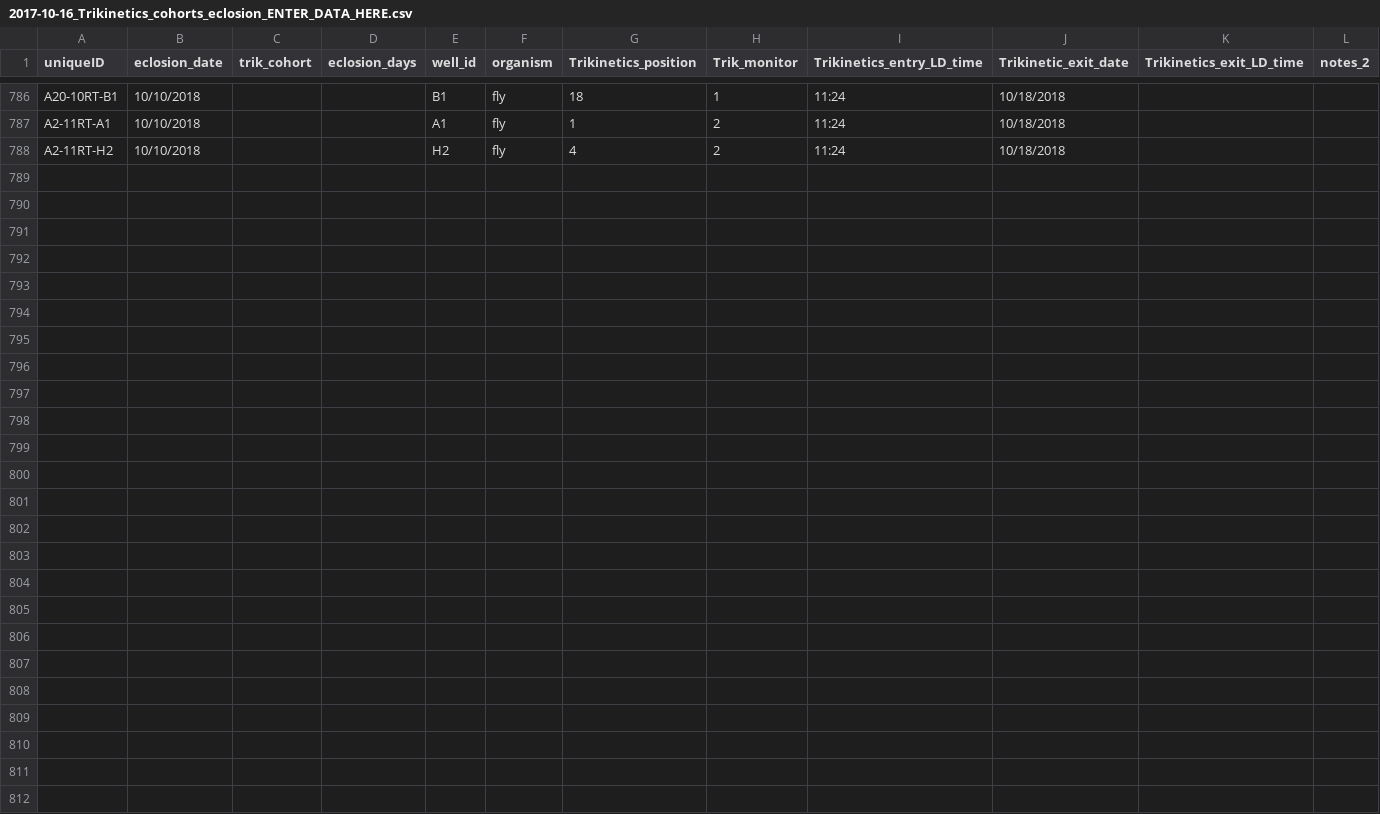
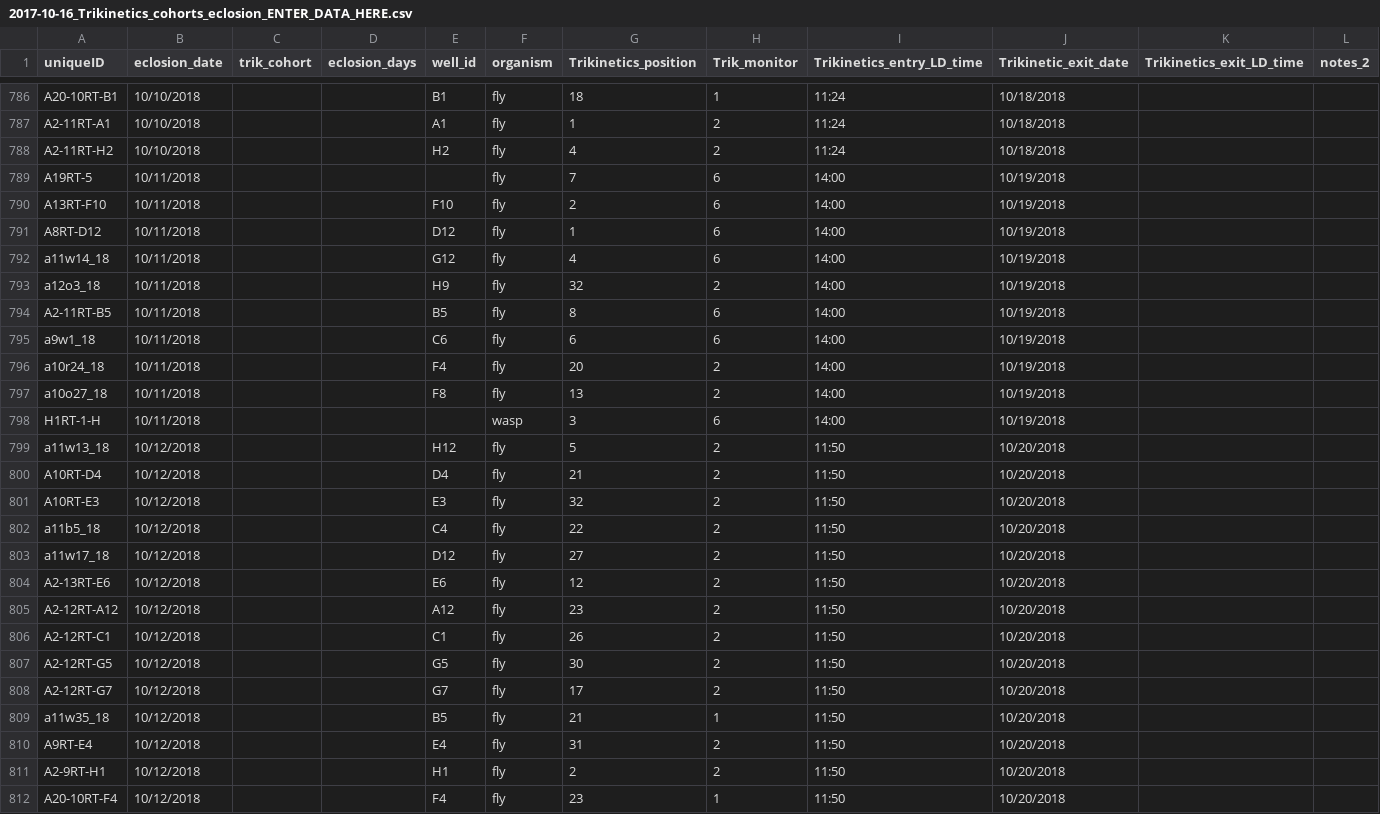
Before and after one commit to adnguyen/Circadian_rhythm_runs_seasonal_timing, a CSV file: Data/2017-10-16_Trikinetics_cohorts_eclosion_ENTER_DATA_HERE.csv, drawn as a sheet; only a part is shown, gaps mark what is left out; rows hold the shown columns only; the diff names each change by its address in the sheet, - before the commit and + after, or states it on an @@ line.

Commit message:
data update 2018-10-12

```diff
--- a/Data/2017-10-16_Trikinetics_cohorts_eclosion_ENTER_DATA_HERE.csv
+++ b/Data/2017-10-16_Trikinetics_cohorts_eclosion_ENTER_DATA_HERE.csv
+row 789: A19RT-5 | 10/11/2018 |  |  |  | fly | 7 | 6 | 14:00 | 10/19/2018
+row 790: A13RT-F10 | 10/11/2018 |  |  | F10 | fly | 2 | 6 | 14:00 | 10/19/2018
+row 791: A8RT-D12 | 10/11/2018 |  |  | D12 | fly | 1 | 6 | 14:00 | 10/19/2018
+row 792: a11w14_18 | 10/11/2018 |  |  | G12 | fly | 4 | 6 | 14:00 | 10/19/2018
+row 793: a12o3_18 | 10/11/2018 |  |  | H9 | fly | 32 | 2 | 14:00 | 10/19/2018
+row 794: A2-11RT-B5 | 10/11/2018 |  |  | B5 | fly | 8 | 6 | 14:00 | 10/19/2018
+row 795: a9w1_18 | 10/11/2018 |  |  | C6 | fly | 6 | 6 | 14:00 | 10/19/2018
+row 796: a10r24_18 | 10/11/2018 |  |  | F4 | fly | 20 | 2 | 14:00 | 10/19/2018
+row 797: a10o27_18 | 10/11/2018 |  |  | F8 | fly | 13 | 2 | 14:00 | 10/19/2018
+row 798: H1RT-1-H | 10/11/2018 |  |  |  | wasp | 3 | 6 | 14:00 | 10/19/2018
+row 799: a11w13_18 | 10/12/2018 |  |  | H12 | fly | 5 | 2 | 11:50 | 10/20/2018
+row 800: A10RT-D4 | 10/12/2018 |  |  | D4 | fly | 21 | 2 | 11:50 | 10/20/2018
+row 801: A10RT-E3 | 10/12/2018 |  |  | E3 | fly | 32 | 2 | 11:50 | 10/20/2018
+row 802: a11b5_18 | 10/12/2018 |  |  | C4 | fly | 22 | 2 | 11:50 | 10/20/2018
+row 803: a11w17_18 | 10/12/2018 |  |  | D12 | fly | 27 | 2 | 11:50 | 10/20/2018
+row 804: A2-13RT-E6 | 10/12/2018 |  |  | E6 | fly | 12 | 2 | 11:50 | 10/20/2018
+row 805: A2-12RT-A12 | 10/12/2018 |  |  | A12 | fly | 23 | 2 | 11:50 | 10/20/2018
+row 806: A2-12RT-C1 | 10/12/2018 |  |  | C1 | fly | 26 | 2 | 11:50 | 10/20/2018
+row 807: A2-12RT-G5 | 10/12/2018 |  |  | G5 | fly | 30 | 2 | 11:50 | 10/20/2018
+row 808: A2-12RT-G7 | 10/12/2018 |  |  | G7 | fly | 17 | 2 | 11:50 | 10/20/2018
+row 809: a11w35_18 | 10/12/2018 |  |  | B5 | fly | 21 | 1 | 11:50 | 10/20/2018
+row 810: A9RT-E4 | 10/12/2018 |  |  | E4 | fly | 31 | 2 | 11:50 | 10/20/2018
+row 811: A2-9RT-H1 | 10/12/2018 |  |  | H1 | fly | 2 | 2 | 11:50 | 10/20/2018
+row 812: A20-10RT-F4 | 10/12/2018 |  |  | F4 | fly | 23 | 1 | 11:50 | 10/20/2018
```
